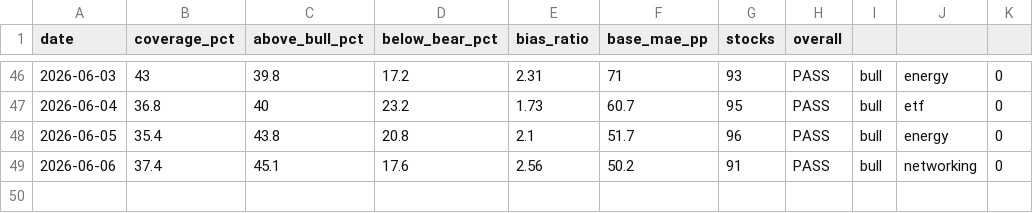
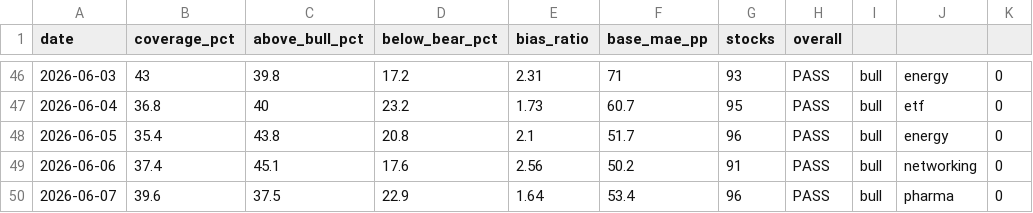
Before and after one commit to SunBear1/Njord, a CSV file: data/backtest-history.csv, drawn as a sheet; only a part is shown, gaps mark what is left out; the diff names each change by its address in the sheet, - before the commit and + after, or states it on an @@ line.

```diff
--- a/data/backtest-history.csv
+++ b/data/backtest-history.csv
+row 50: 2026-06-07 | 39.6 | 37.5 | 22.9 | 1.64 | 53.4 | 96 | PASS | bull | pharma | 0
```
